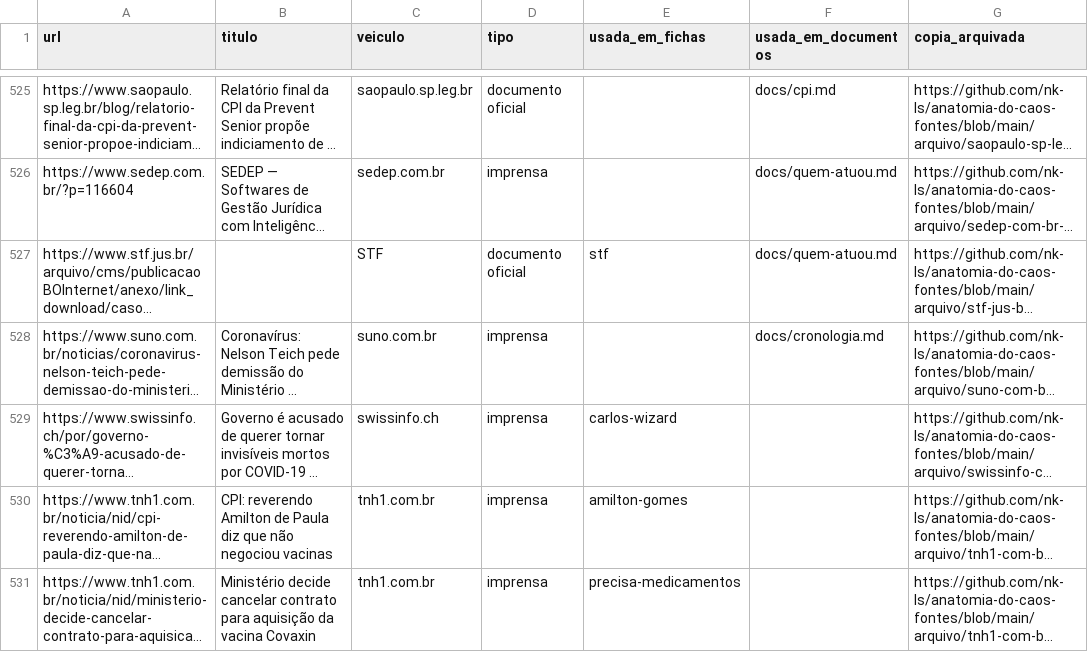
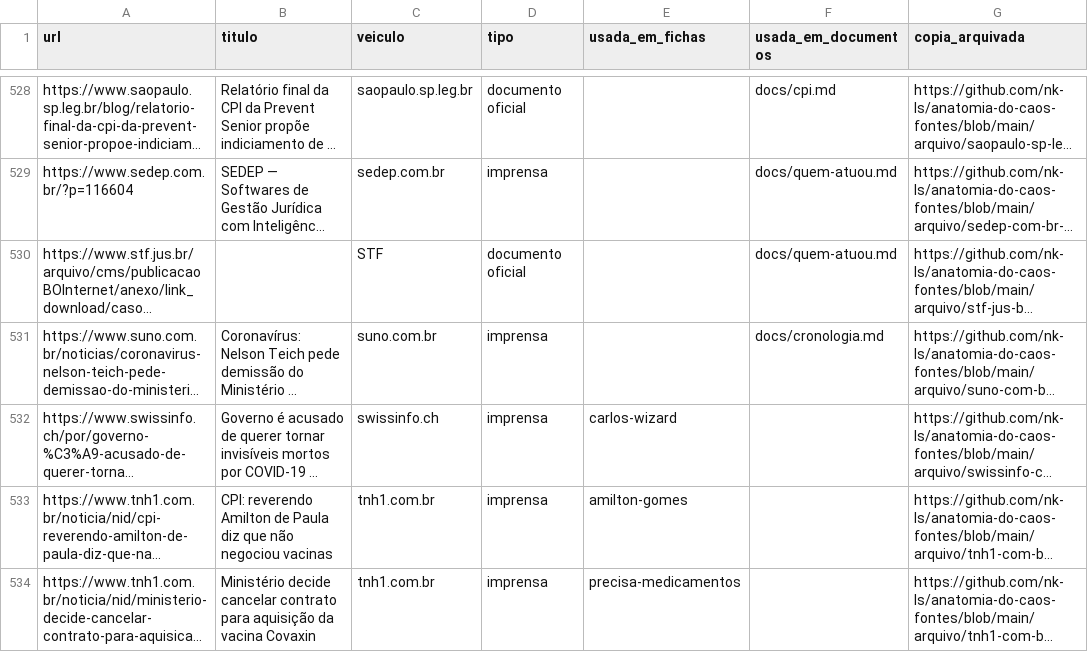
Before and after one commit to nk-ls/anatomia-do-caos, a CSV file: dados/fontes.csv, drawn as a sheet; only a part is shown, gaps mark what is left out; long unchanged cells end in …; addresses are those after the commit; the diff covers the shown part only; the diff names each change by its address in the sheet, - before the commit and + after, or states it on an @@ line.

Commit message:
Os médicos da Prevent Senior deixam de ser só uma acusação sem resposta
Oito das onze fichas da Prevent Senior tinham uma fonte só — uma lista de
indiciados —, nenhum desfecho judicial e a linha "Posição pessoal não
localizada" no lugar da defesa. Uma delas acusa tentativa de homicídio. Era o
ponto mais frágil do levantamento: acusação grave contra pessoa privada, sem
nada do outro lado.

O que faltava estava publicado desde 2024. Em 05/06/2024 o Ministério Público
de São Paulo denunciou 10 diretores e 1 médico por homicídio culposo (7 mortes)
e 13 pessoas por crime de perigo, depois de analisar 130 prontuários. E,
sobretudo: oito médicos fecharam acordo de não persecução penal e não foram
denunciados, porque — nas palavras do próprio promotor — eram pressionados pela
cúpula da operadora a prescrever os remédios sem eficácia.

Os nomes dos denunciados não foram divulgados: o processo corre em sigilo para
preservar o nome dos pacientes. Então as fichas dizem isso também, com todas as
letras — este levantamento não sabe quem são os oito. Rodrigo Esper é a exceção
que a imprensa nomeou, como responsável pelo estudo da cloroquina, e a ficha
dele registra isso.

No lugar de "Posição pessoal não localizada" entra a nota literal da empresa,
que fala pelos seus médicos: "jamais cometeram crimes, o que ficará comprovado
no âmbito judicial no exercício do contraditório". Segue registrado que a
manifestação pessoal de cada um não foi localizada.

Três fontes novas, as três com cópia datada e SHA-256. O acervo vai a 559
fontes, 553 com cópia.

```diff
--- a/dados/fontes.csv
+++ b/dados/fontes.csv
-E530 (usada_em_fichas): stf
+E530 (usada_em_fichas): (empty)
```
Also changed, not shown: 3 added rows and 33 edited cells elsewhere in this file, 17 other files.
